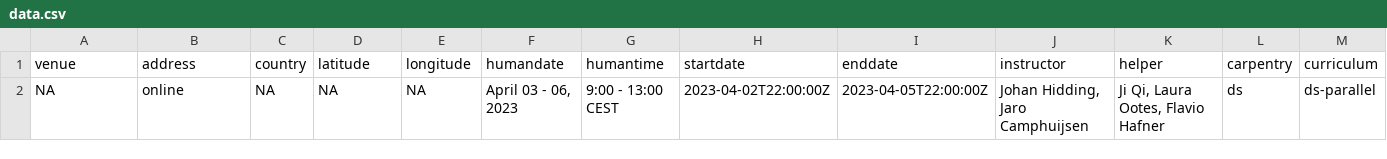
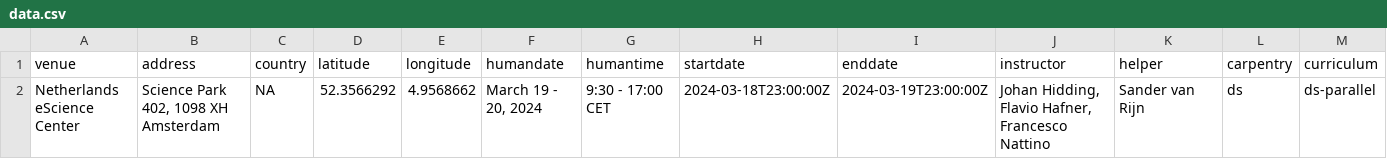
Before and after one commit to esciencecenter-digital-skills/2024-03-19-ds-parallel, a CSV file: _data/data.csv, drawn as a sheet; only a part is shown; removed rows and columns are numbered as before the commit, all else as after; rows hold the shown columns only; the diff names each change by its address in the sheet, - before the commit and + after, or states it on an @@ line.

Commit message:
fix correct data

```diff
--- a/_data/data.csv
+++ b/_data/data.csv
-row 2: NA | online | NA | NA | NA | April 03 - 06, 2023 | 9:00 - 13:00 CEST | 2023-04-02T22:00:00Z | 2023-04-05T22:00:00Z | Johan Hidding, Jaro Camphuijsen | Ji Qi, Laura Ootes, Flavio Hafner | ds | ds-parallel
+row 2: Netherlands eScience Center | Science Park 402, 1098 XH Amsterdam | NA | 52.3566292 | 4.9568662 | March 19 - 20, 2024 | 9:30 - 17:00 CET | 2024-03-18T23:00:00Z | 2024-03-19T23:00:00Z | Johan Hidding, Flavio Hafner, Francesco Nattino | Sander van Rijn | ds | ds-parallel
```
Also changed, not shown: 1 other file.
